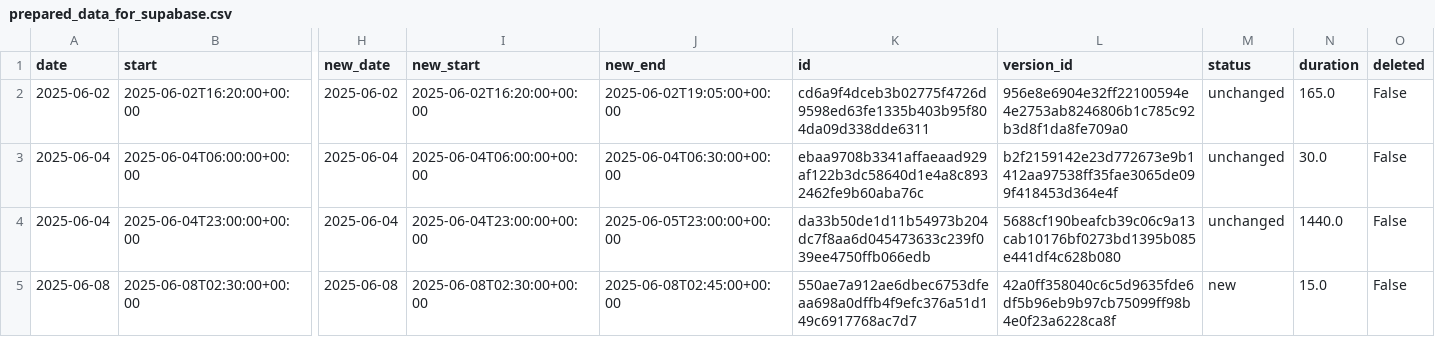
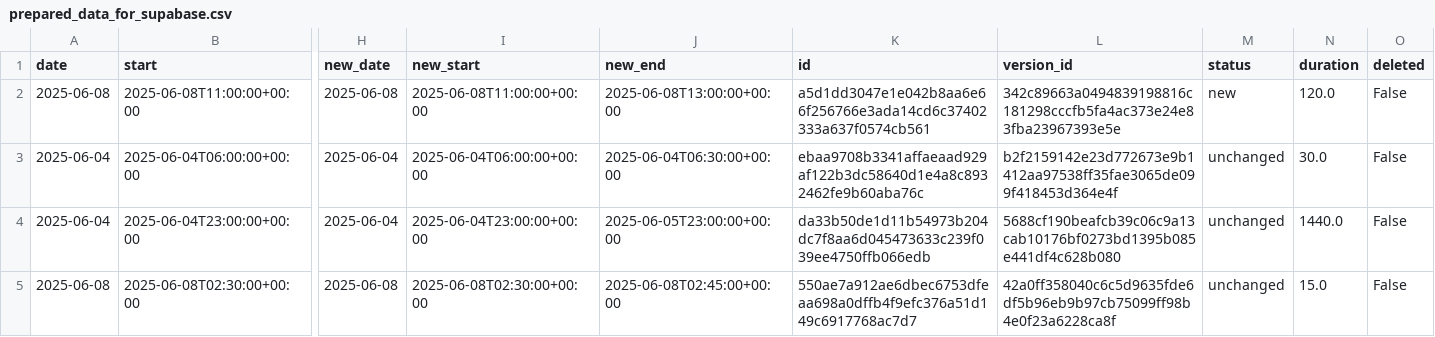
Before and after one commit to hajkuron/notion-githubchart, a CSV file: data/prepared_data_for_supabase.csv, drawn as a sheet; only a part is shown, gaps mark what is left out; removed rows and columns are numbered as before the commit, all else as after; rows hold the shown columns only; the diff names each change by its address in the sheet, - before the commit and + after, or states it on an @@ line.

```diff
--- a/data/prepared_data_for_supabase.csv
+++ b/data/prepared_data_for_supabase.csv
-row 2: 2025-06-02 | 2025-06-02T16:20:00+00:00 | 2025-06-02 | 2025-06-02T16:20:00+00:00 | 2025-06-02T19:05:00+00:00 | cd6a9f4dceb3b02775f4726d9598ed63fe1335b403b95f804da09d338dde6311 | 956e8e6904e32ff22100594e4e2753ab8246806b1c785c92b3d8f1da8fe709a0 | unchanged | 165.0 | False
+row 2: 2025-06-08 | 2025-06-08T11:00:00+00:00 | 2025-06-08 | 2025-06-08T11:00:00+00:00 | 2025-06-08T13:00:00+00:00 | a5d1dd3047e1e042b8aa6e66f256766e3ada14cd6c37402333a637f0574cb561 | 342c89663a0494839198816c181298cccfb5fa4ac373e24e83fba23967393e5e | new | 120.0 | False
-M5 (status): new
+M5 (status): unchanged
```
Also changed, not shown: 7 other files.
